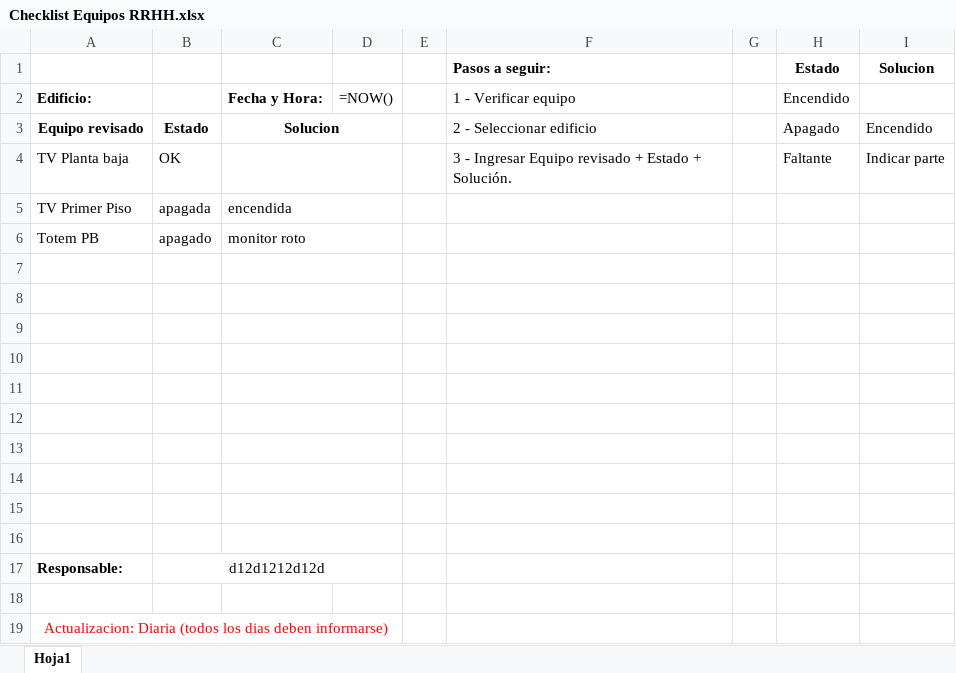
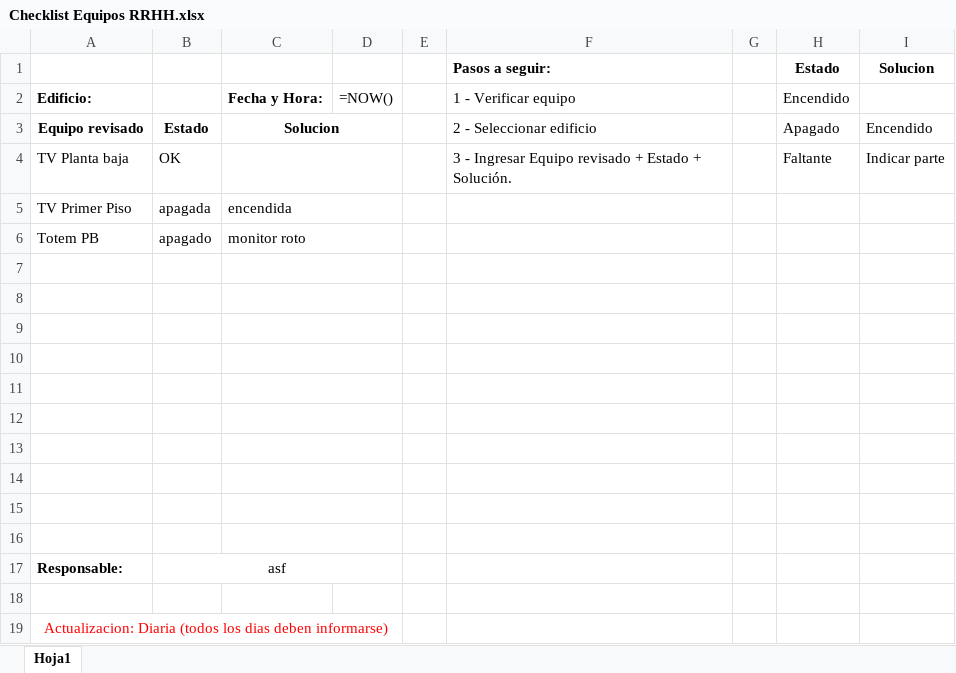
Before and after one commit to Marianruss/Auto-excel-w-gui, an Excel workbook: Checklist Equipos RRHH.xlsx, sheet Hoja1, drawn as a sheet; values as stored, in another font and other column widths than the file's, no borders; formulas without a stored value are shown as written; the diff names each change by its address in the sheet, - before the commit and + after, or states it on an @@ line.

Commit message:
Functions improved

```diff
--- a/Checklist Equipos RRHH.xlsx (sheet Hoja1)
+++ b/Checklist Equipos RRHH.xlsx (sheet Hoja1)
-B17: d12d1212d12d
+B17: asf
```
